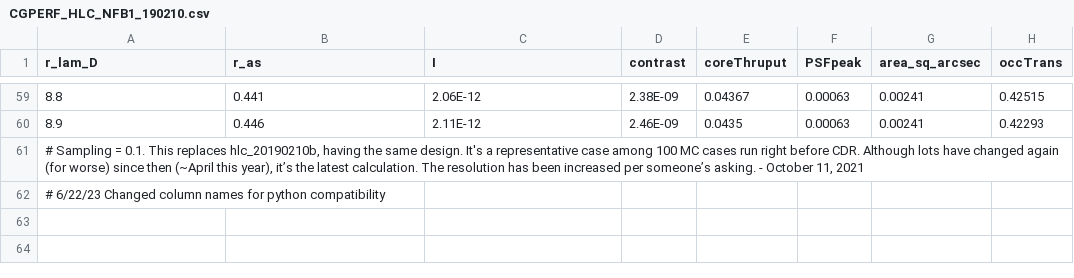
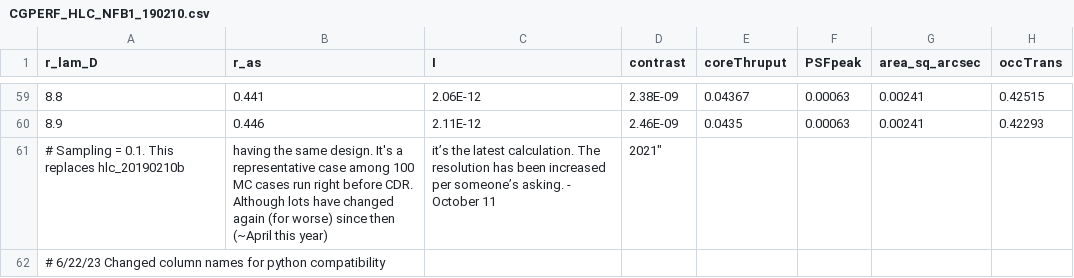
Before and after one commit to roman-corgi/cgi_noise, a CSV file: Data/Photometry/CGPERF_HLC_NFB1_190210.csv, drawn as a sheet; only a part is shown, gaps mark what is left out; removed rows and columns are numbered as before the commit, all else as after; the diff names each change by its address in the sheet, - before the commit and + after, or states it on an @@ line.

Commit message:
removing all instances of leading quote-pound comment descriptors and standardizing all comment lines to start with pound character.  NB: for some reason, Excel and other CSV readers are automatically stripping out the leading quote sign, which might explain why this has gone undedected.

```diff
--- a/Data/Photometry/CGPERF_HLC_NFB1_190210.csv
+++ b/Data/Photometry/CGPERF_HLC_NFB1_190210.csv
-row 61: # Sampling = 0.1. This replaces hlc_20190210b, having the same design. It's a representative case among 100 MC cases run right before CDR. Although lots have changed again (for worse) since then (~April this year), it’s the latest calculation. The resolution has been increased per someone’s asking. - October 11, 2021
+row 61: # Sampling = 0.1. This replaces hlc_20190210b | having the same design. It's a representative case among 100 MC cases run right before CDR. Although lots have changed again (for worse) since then (~April this year) | it’s the latest calculation. The resolution has been increased per someone’s asking. - October 11 | 2021"
```
Also changed, not shown: 6 other files.
